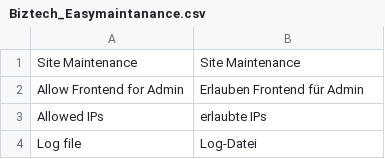
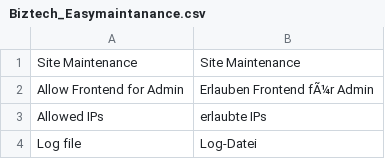
Before and after one commit to OpenMageModuleFostering/easymaintanance_module, a CSV file: app/locale/de_DE/Biztech_Easymaintanance.csv, drawn as a sheet; only a part is shown; the diff covers the shown part only; the diff names each change by its address in the sheet, - before the commit and + after, or states it on an @@ line.

```diff
--- a/app/locale/de_DE/Biztech_Easymaintanance.csv
+++ b/app/locale/de_DE/Biztech_Easymaintanance.csv
-B2: Erlauben Frontend für Admin
+B2: Erlauben Frontend fÃ¼r Admin
```
Also changed, not shown: 11 added rows and 10 edited cells elsewhere in this file, app/locale/en_GB/Biztech_Easymaintanance.csv, app/locale/en_US/Biztech_Easymaintanance.csv, 17 other files.
